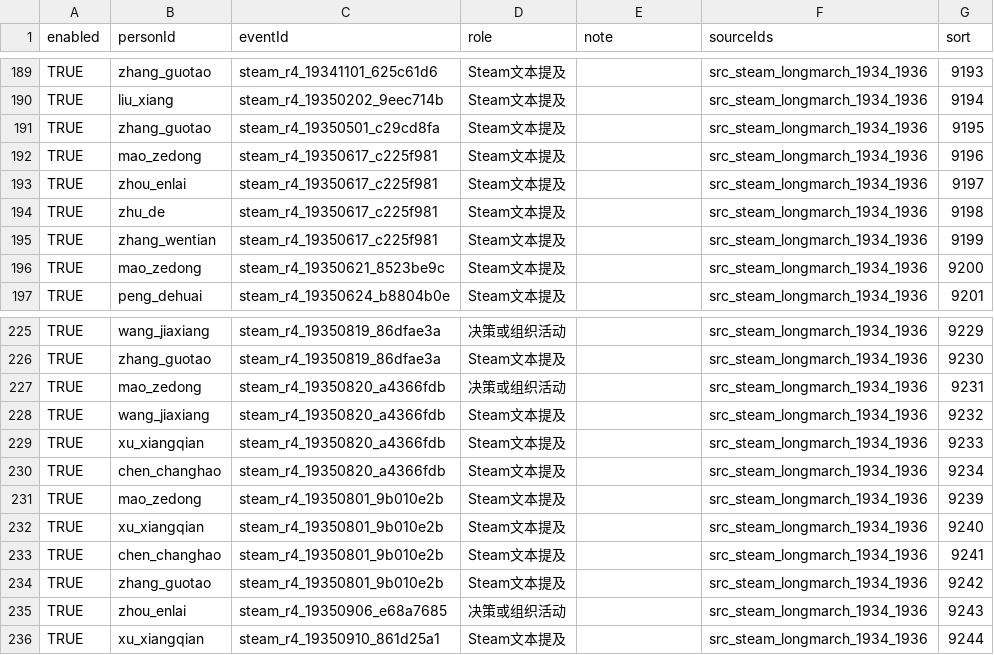
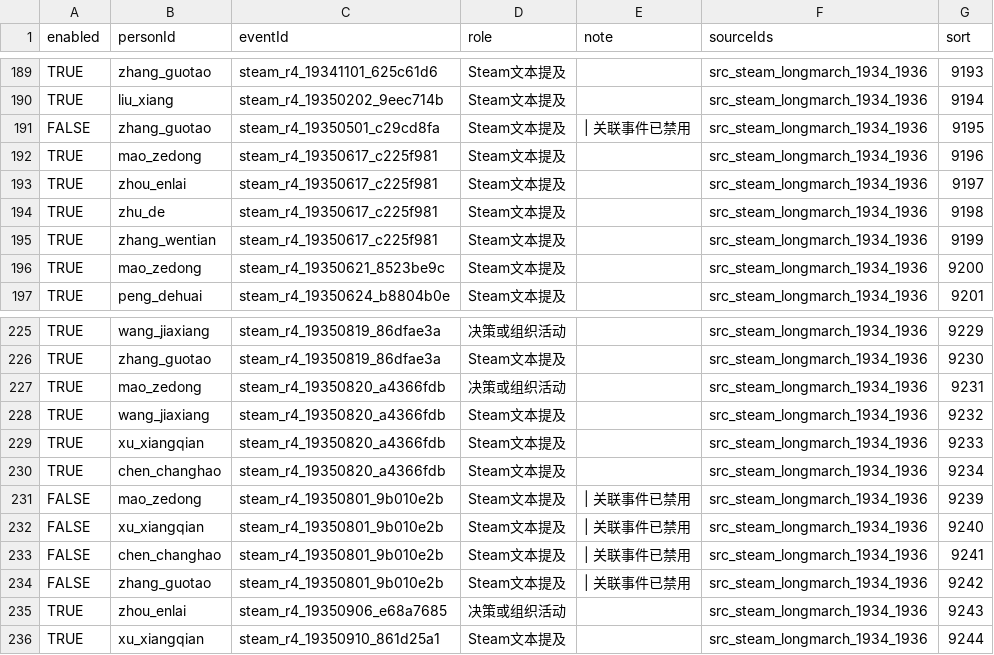
Before and after one commit to CochraneK/red-map, a CSV file: data_edit/person_events.csv, drawn as a sheet; only a part is shown, gaps mark what is left out.

Commit message:
feat: 口径差异对比呈现 + 红四/红25线索核实升级 (v18)
前端（纯呈现，不改史料判断）：
- tools/build_variant_groups.py: 识别同一史实的多种来源记载（21组），按 同日+同部队+标题/描述词组+专名地点 相似度；同源去重；输出 data/variant_groups.json
- museum.js: variantBadge/variantPanelHtml/bindVariantBadges，目录卡显示「N 种记载」按钮，点击并排展开各来源说法+原文链接+证据等级
- museum.css: 口径差异面板样式；build_json_from_tables.py 同步生成变体组（仅正式data/落盘）

数据（经代理权威核实）：
- +11 事件从 low 升级为 high 并补权威史实：广昭战役(18个团/牵制川敌)/绥崇丹懋战役计划/西南局成立/红四渡金沙江/占领通渭/将台堡/青江驿翟家所/进占会宁/会师庆祝大会/红25第二先遣队宣言/庾家河战斗
- 禁用 4 条 low 重复项（两河口会议/包座/会师条件/四道封锁线），同步禁用其 person_events
- 修正 3 处地点硬错误：绥崇丹懋(湖南通道→四川丹巴)/渡澧河(→河南罗山)/双石铺(四川若尔盖→陕西凤县)
- 特别标注 红七军团抗日先遣队(1934.7) 与 红25军第二先遣队(1934.11) 为两支不同部队
- 修 import 脚本字段坑：sources 用 title/publisher/note 而非 name/language/notes；sourceIds 须为分号字符串
- events 495→502；check 通过，浏览器验证 43 个变体按钮/面板正常

```diff
--- a/data_edit/person_events.csv
+++ b/data_edit/person_events.csv
@@ -190,3 +190,3 @@ TRUE,zhang_guotao,steam_r4_19341101_625c61d6,Steam文本提及,,src_steam_longma
 TRUE,liu_xiang,steam_r4_19350202_9eec714b,Steam文本提及,,src_steam_longmarch_1934_1936,9194
-TRUE,zhang_guotao,steam_r4_19350501_c29cd8fa,Steam文本提及,,src_steam_longmarch_1934_1936,9195
+FALSE,zhang_guotao,steam_r4_19350501_c29cd8fa,Steam文本提及, | 关联事件已禁用,src_steam_longmarch_1934_1936,9195
 TRUE,mao_zedong,steam_r4_19350617_c225f981,Steam文本提及,,src_steam_longmarch_1934_1936,9196
@@ -230,6 +230,6 @@ TRUE,xu_xiangqian,steam_r4_19350820_a4366fdb,Steam文本提及,,src_steam_longma
 TRUE,chen_changhao,steam_r4_19350820_a4366fdb,Steam文本提及,,src_steam_longmarch_1934_1936,9234
-TRUE,mao_zedong,steam_r4_19350801_9b010e2b,Steam文本提及,,src_steam_longmarch_1934_1936,9239
-TRUE,xu_xiangqian,steam_r4_19350801_9b010e2b,Steam文本提及,,src_steam_longmarch_1934_1936,9240
-TRUE,chen_changhao,steam_r4_19350801_9b010e2b,Steam文本提及,,src_steam_longmarch_1934_1936,9241
-TRUE,zhang_guotao,steam_r4_19350801_9b010e2b,Steam文本提及,,src_steam_longmarch_1934_1936,9242
+FALSE,mao_zedong,steam_r4_19350801_9b010e2b,Steam文本提及, | 关联事件已禁用,src_steam_longmarch_1934_1936,9239
+FALSE,xu_xiangqian,steam_r4_19350801_9b010e2b,Steam文本提及, | 关联事件已禁用,src_steam_longmarch_1934_1936,9240
+FALSE,chen_changhao,steam_r4_19350801_9b010e2b,Steam文本提及, | 关联事件已禁用,src_steam_longmarch_1934_1936,9241
+FALSE,zhang_guotao,steam_r4_19350801_9b010e2b,Steam文本提及, | 关联事件已禁用,src_steam_longmarch_1934_1936,9242
 TRUE,zhou_enlai,steam_r4_19350906_e68a7685,决策或组织活动,,src_steam_longmarch_1934_1936,9243
```
Also changed, not shown: 7 other files.
